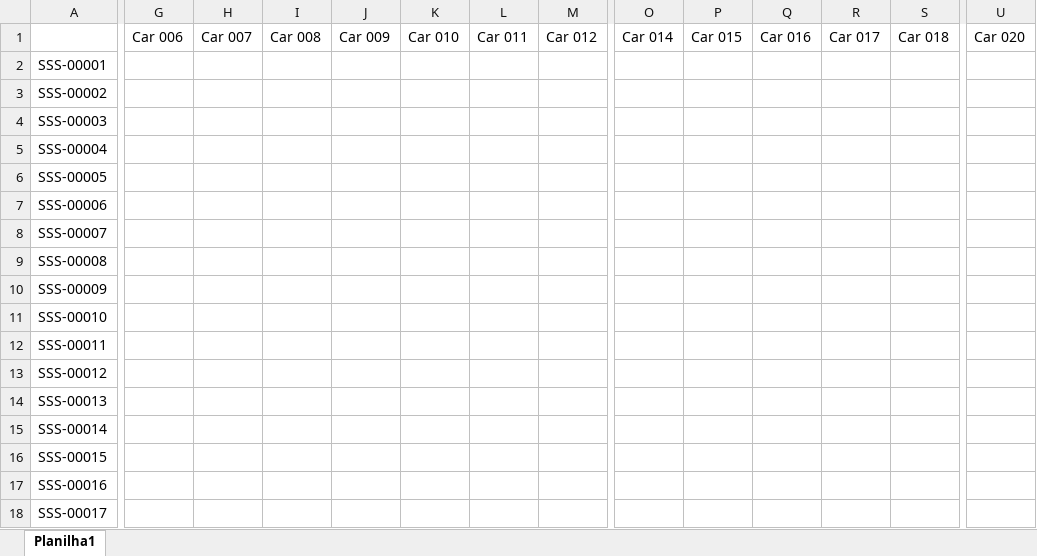
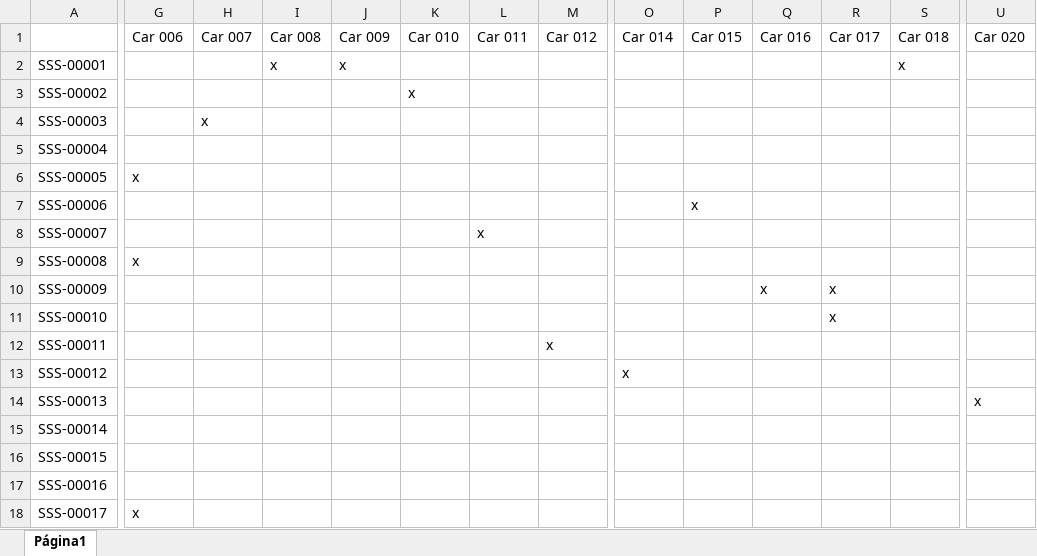
Before and after one commit to npcosta/EngenhariaDeSoftware, an Excel workbook: Documentação/23. Matrizes de Rastreabilidade ( Caracteristicas x SSS ).xlsx, sheet Página1, drawn as a sheet; only a part is shown, gaps mark what is left out; values as stored, in another font and other column widths than the file's, no borders; charts and pictures not drawn; the diff covers the shown part only; the diff names each change by its address in the sheet, - before the commit and + after, or states it on an @@ line.

```diff
--- a/Documentação/23. Matrizes de Rastreabilidade ( Caracteristicas x SSS ).xlsx (sheet Página1)
+++ b/Documentação/23. Matrizes de Rastreabilidade ( Caracteristicas x SSS ).xlsx (sheet Página1)
-sheet tab: Planilha1
+sheet tab: Página1
-I2 (Car 008): (empty)
+I2 (Car 008): x
-J2 (Car 009): (empty)
+J2 (Car 009): x
-S2 (Car 018): (empty)
+S2 (Car 018): x
-K3 (Car 010): (empty)
+K3 (Car 010): x
-H4 (Car 007): (empty)
+H4 (Car 007): x
-G6 (Car 006): (empty)
+G6 (Car 006): x
-P7 (Car 015): (empty)
+P7 (Car 015): x
-L8 (Car 011): (empty)
+L8 (Car 011): x
-G9 (Car 006): (empty)
+G9 (Car 006): x
-Q10 (Car 016): (empty)
+Q10 (Car 016): x
-R10:R11 (Car 017): (empty)
+R10:R11 (Car 017): x
-M12 (Car 012): (empty)
+M12 (Car 012): x
-O13 (Car 014): (empty)
+O13 (Car 014): x
-U14 (Car 020): (empty)
+U14 (Car 020): x
-G18 (Car 006): (empty)
+G18 (Car 006): x
```
Also changed, not shown: 3 edited cells elsewhere in this sheet, charts or pictures, 1 other file.
